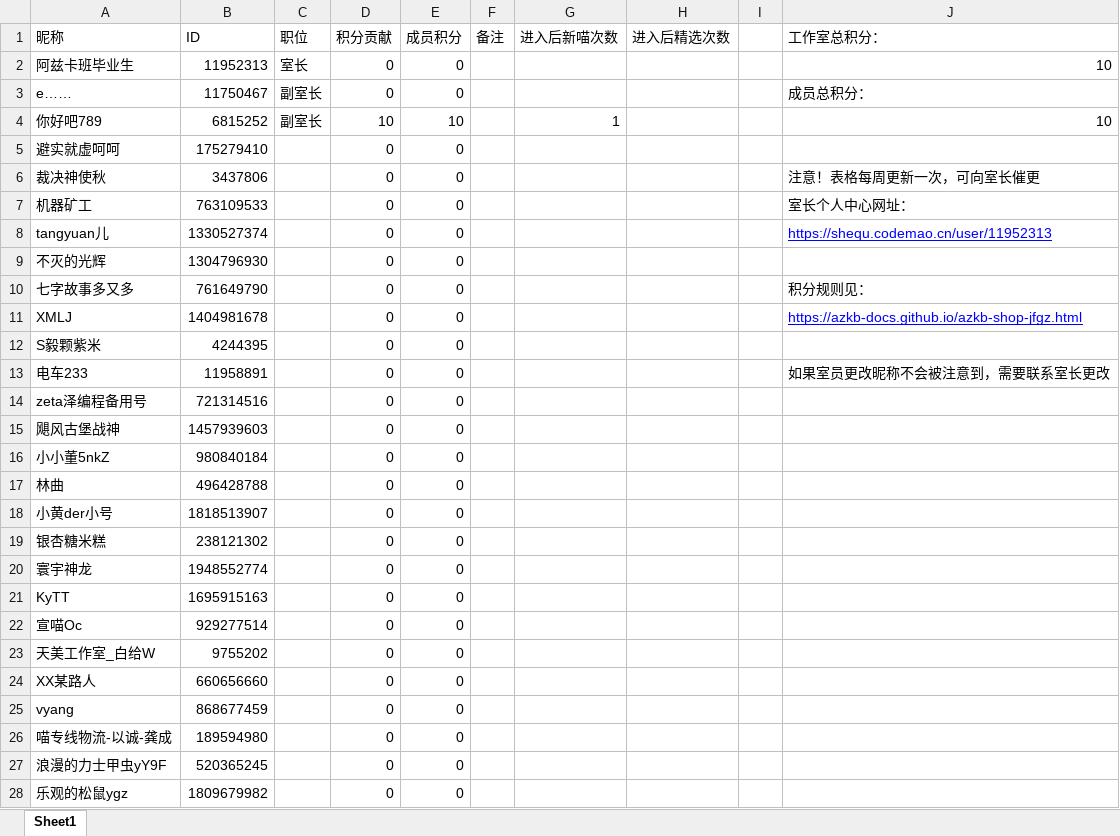
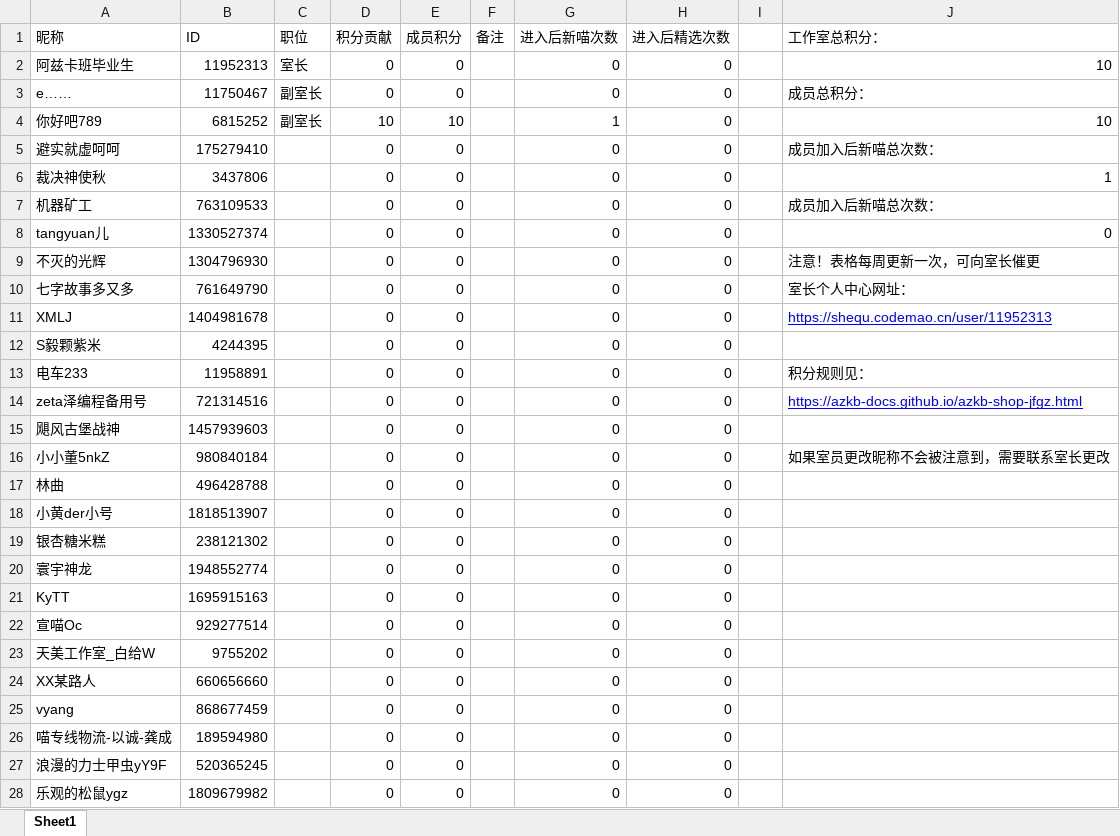
Before and after one commit to azkb-docs/azkb-docs.github.io, an Excel workbook: jifen.xlsx, sheet Sheet1, drawn as a sheet; only a part is shown; values as stored, in another font and other column widths than the file's, no borders; table styles not drawn; the diff covers the shown part only; the diff names each change by its address in the sheet, - before the commit and + after, or states it on an @@ line.

Commit message:
Add files via upload

```diff
--- a/jifen.xlsx (sheet Sheet1)
+++ b/jifen.xlsx (sheet Sheet1)
-G2:G3 (进入后新喵次数): (empty)
+G2:G3 (进入后新喵次数): 0
-H2:H28 (进入后精选次数): (empty)
+H2:H28 (进入后精选次数): 0
-G5:G28 (进入后新喵次数): (empty)
+G5:G28 (进入后新喵次数): 0
-J5 (工作室总积分：): (empty)
+J5 (工作室总积分：): 成员加入后新喵总次数：
-J6 (工作室总积分：): 注意！表格每周更新一次，可向室长催更
+J6 (工作室总积分：): 1
-J7 (工作室总积分：): 室长个人中心网址：
+J7 (工作室总积分：): 成员加入后新喵总次数：
-J8 (工作室总积分：): https://shequ.codemao.cn/user/11952313
+J8 (工作室总积分：): 0
@@ J8 underline: on → off, text colour: #0000FF → black @@
-J9 (工作室总积分：): (empty)
+J9 (工作室总积分：): 注意！表格每周更新一次，可向室长催更
-J10 (工作室总积分：): 积分规则见：
+J10 (工作室总积分：): 室长个人中心网址：
-J11 (工作室总积分：): https://azkb-docs.github.io/azkb-shop-jfgz.html
+J11 (工作室总积分：): https://shequ.codemao.cn/user/11952313
-J13 (工作室总积分：): 如果室员更改昵称不会被注意到，需要联系室长更改
+J13 (工作室总积分：): 积分规则见：
-J14 (工作室总积分：): (empty)
+J14 (工作室总积分：): https://azkb-docs.github.io/azkb-shop-jfgz.html
-J16 (工作室总积分：): (empty)
+J16 (工作室总积分：): 如果室员更改昵称不会被注意到，需要联系室长更改
```
Also changed, not shown: 1 added row elsewhere in this sheet.
